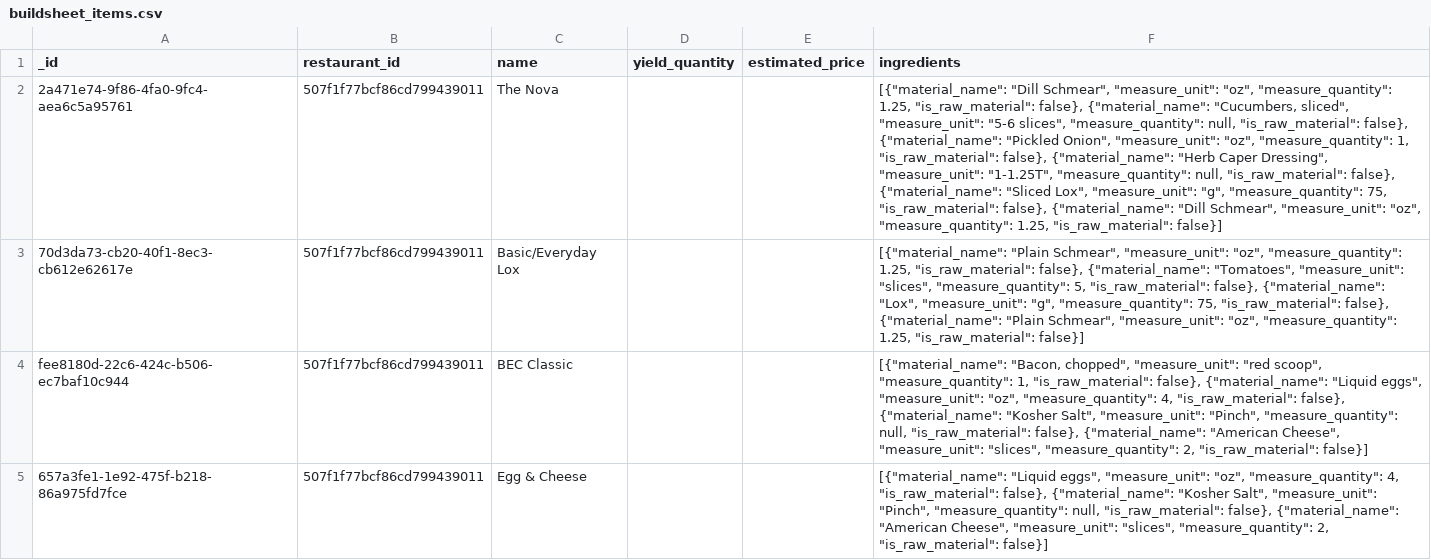
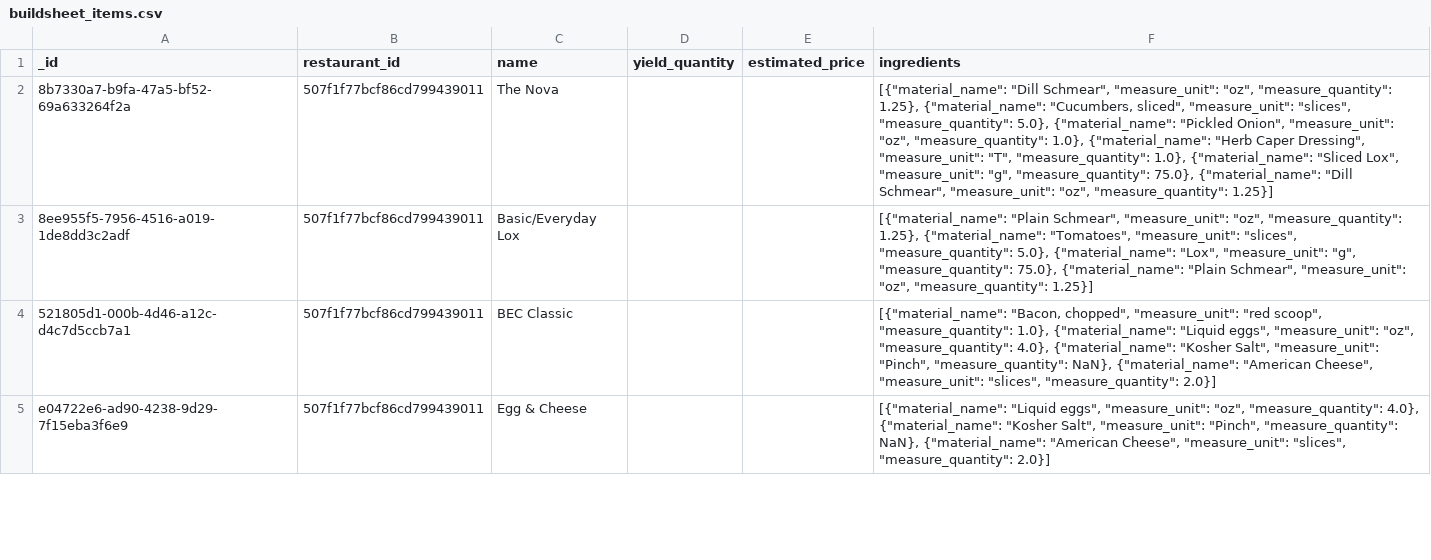
Before and after one commit to RestaurantPilot-AI/RestaurantPilot-AI-V2, a CSV file: data/database/buildsheet_items.csv, drawn as a sheet; only a part is shown; the diff covers the shown part only; the diff names each change by its address in the sheet, - before the commit and + after, or states it on an @@ line.

Commit message:
Added Buildsheet UI

```diff
--- a/data/database/buildsheet_items.csv
+++ b/data/database/buildsheet_items.csv
-A2 (_id): 2a471e74-9f86-4fa0-9fc4-aea6c5a95761
+A2 (_id): 8b7330a7-b9fa-47a5-bf52-69a633264f2a
-F2 (ingredients): …"oz", "measure_quantity": 1.25, "is_raw_material": false}, {"material_name": "Cucumbers, sliced", "measure_unit": "5-6 slices", "measure_quantity": null, "is_raw_material": false}, {"material_name": "Pickled Onion", "measure_unit": "oz", "measure_quantity": 1, "is_raw_material": false}, {"material_name": "Herb Caper Dressing", "measure_unit": "1-1.25T", "measure_quantity": null, "is_raw_material": false}, {"material_name": "Sliced Lox", "measure_unit": "g", "measure_quantity": 75, "is_raw_material": false}, {"material_name": "Dill Schmear", "measure_unit": "oz", "measure_quantity": 1.25, "is_raw_material": false}]
+F2 (ingredients): …"oz", "measure_quantity": 1.25}, {"material_name": "Cucumbers, sliced", "measure_unit": "slices", "measure_quantity": 5.0}, {"material_name": "Pickled Onion", "measure_unit": "oz", "measure_quantity": 1.0}, {"material_name": "Herb Caper Dressing", "measure_unit": "T", "measure_quantity": 1.0}, {"material_name": "Sliced Lox", "measure_unit": "g", "measure_quantity": 75.0}, {"material_name": "Dill Schmear", "measure_unit": "oz", "measure_quantity": 1.25}]
-A3 (_id): 70d3da73-cb20-40f1-8ec3-cb612e62617e
+A3 (_id): 8ee955f5-7956-4516-a019-1de8dd3c2adf
-F3 (ingredients): …"oz", "measure_quantity": 1.25, "is_raw_material": false}, {"material_name": "Tomatoes", "measure_unit": "slices", "measure_quantity": 5, "is_raw_material": false}, {"material_name": "Lox", "measure_unit": "g", "measure_quantity": 75, "is_raw_material": false}, {"material_name": "Plain Schmear", "measure_unit": "oz", "measure_quantity": 1.25, "is_raw_material": false}]
+F3 (ingredients): …"oz", "measure_quantity": 1.25}, {"material_name": "Tomatoes", "measure_unit": "slices", "measure_quantity": 5.0}, {"material_name": "Lox", "measure_unit": "g", "measure_quantity": 75.0}, {"material_name": "Plain Schmear", "measure_unit": "oz", "measure_quantity": 1.25}]
-A4 (_id): fee8180d-22c6-424c-b506-ec7baf10c944
+A4 (_id): 521805d1-000b-4d46-a12c-d4c7d5ccb7a1
-F4 (ingredients): …scoop", "measure_quantity": 1, "is_raw_material": false}, {"material_name": "Liquid eggs", "measure_unit": "oz", "measure_quantity": 4, "is_raw_material": false}, {"material_name": "Kosher Salt", "measure_unit": "Pinch", "measure_quantity": null, "is_raw_material": false}, {"material_name": "American Cheese", "measure_unit": "slices", "measure_quantity": 2, "is_raw_material": false}]
+F4 (ingredients): …scoop", "measure_quantity": 1.0}, {"material_name": "Liquid eggs", "measure_unit": "oz", "measure_quantity": 4.0}, {"material_name": "Kosher Salt", "measure_unit": "Pinch", "measure_quantity": NaN}, {"material_name": "American Cheese", "measure_unit": "slices", "measure_quantity": 2.0}]
-A5 (_id): 657a3fe1-1e92-475f-b218-86a975fd7fce
+A5 (_id): e04722e6-ad90-4238-9d29-7f15eba3f6e9
-F5 (ingredients): …"oz", "measure_quantity": 4, "is_raw_material": false}, {"material_name": "Kosher Salt", "measure_unit": "Pinch", "measure_quantity": null, "is_raw_material": false}, {"material_name": "American Cheese", "measure_unit": "slices", "measure_quantity": 2, "is_raw_material": false}]
+F5 (ingredients): …"oz", "measure_quantity": 4.0}, {"material_name": "Kosher Salt", "measure_unit": "Pinch", "measure_quantity": NaN}, {"material_name": "American Cheese", "measure_unit": "slices", "measure_quantity": 2.0}]
```
Also changed, not shown: 34 edited cells elsewhere in this file, 6 other files.
